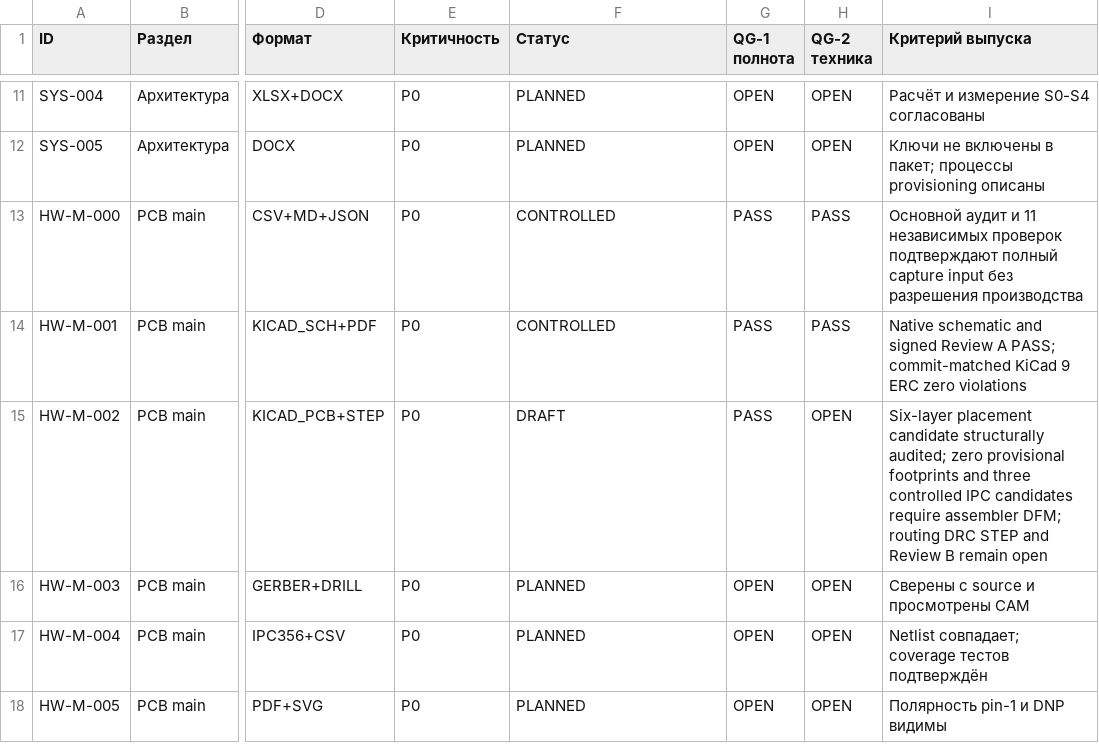
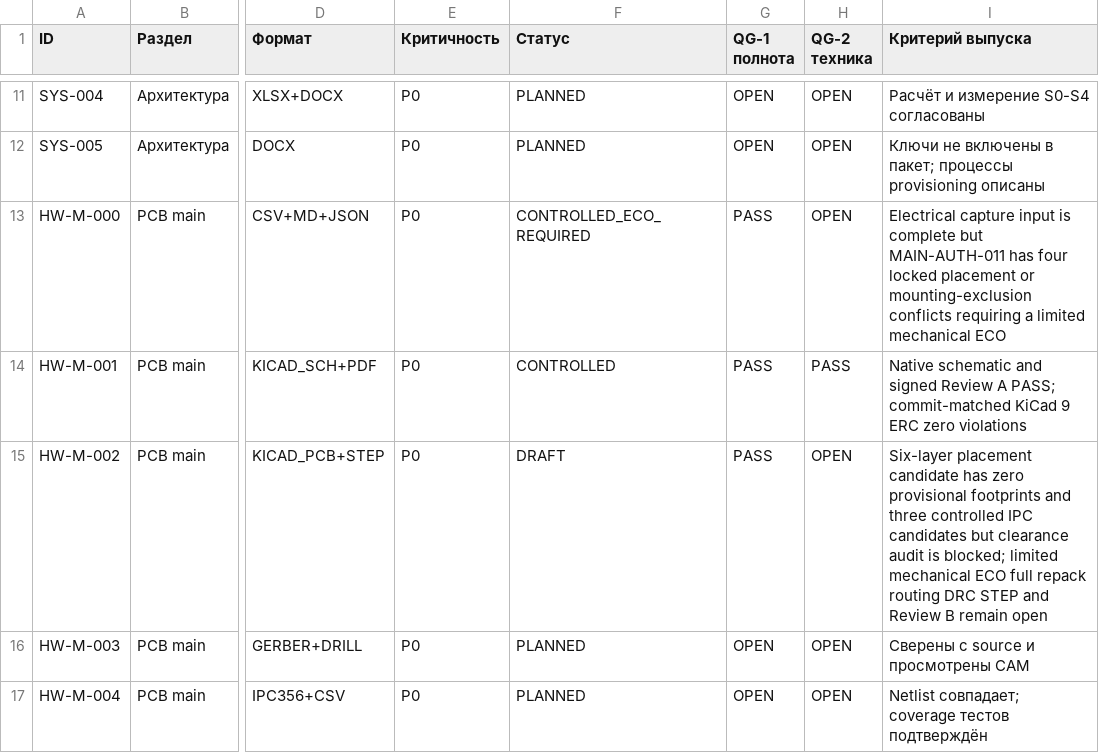
Before and after one commit to skif-ops/rs-zs-bpla, a CSV file: docs/DELIVERABLE_REGISTER_EVT_PRE_20.csv, drawn as a sheet; only a part is shown, gaps mark what is left out; the shorter side is filled out with more unchanged rows; the diff names each change by its address in the sheet, - before the commit and + after, or states it on an @@ line.

```diff
--- a/docs/DELIVERABLE_REGISTER_EVT_PRE_20.csv
+++ b/docs/DELIVERABLE_REGISTER_EVT_PRE_20.csv
-F13 (Статус): CONTROLLED
+F13 (Статус): CONTROLLED_ECO_REQUIRED
-H13 (QG-2 техника): PASS
+H13 (QG-2 техника): OPEN
-I13 (Критерий выпуска): Основной аудит и 11 независимых проверок подтверждают полный capture input без разрешения производства
+I13 (Критерий выпуска): Electrical capture input is complete but MAIN-AUTH-011 has four locked placement or mounting-exclusion conflicts requiring a limited mechanical ECO
-I15 (Критерий выпуска): …placement candidate structurally audited; zero provisional footprints and three controlled IPC candidates require assembler DFM; routing DRC…
+I15 (Критерий выпуска): …placement candidate has zero provisional footprints and three controlled IPC candidates but clearance audit is blocked; limited mechanical ECO full repack routing DRC…
```
Also changed, not shown: docs/DECISION_LOG.csv, docs/RISK_REGISTER.csv, 15 other files.
